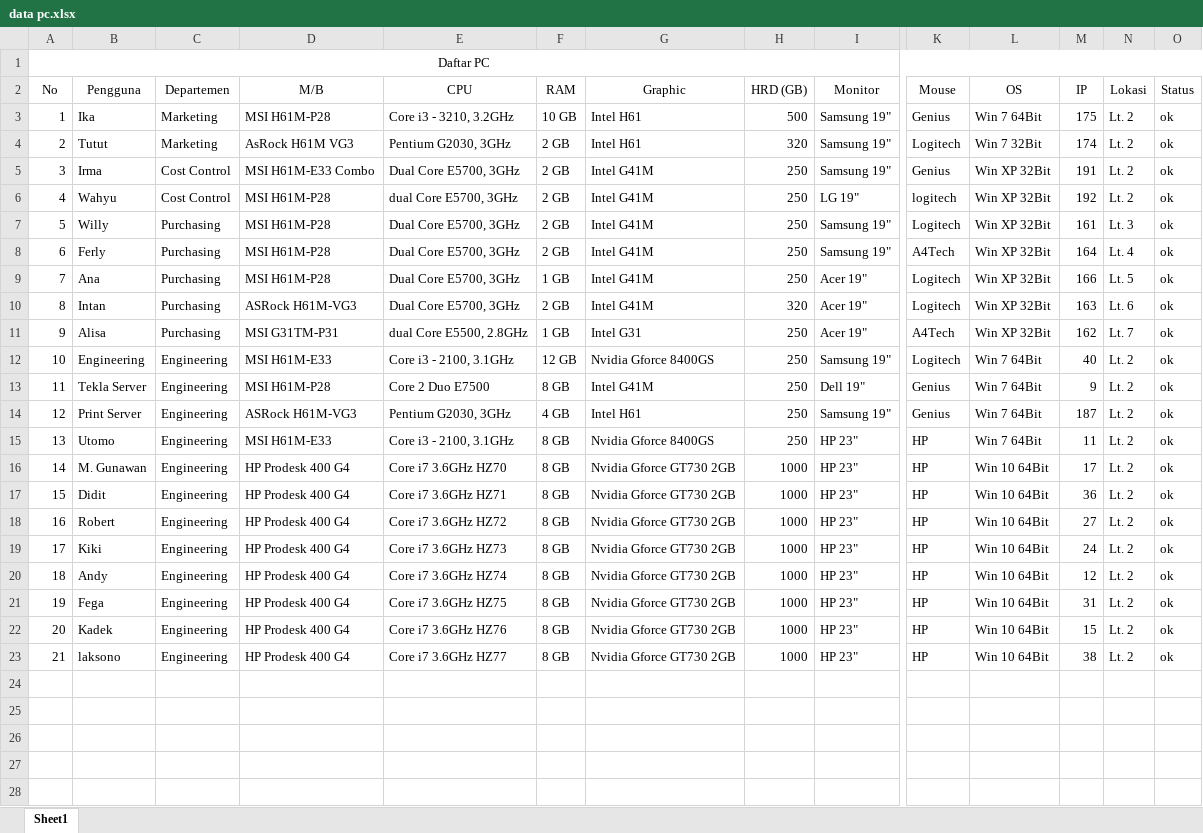
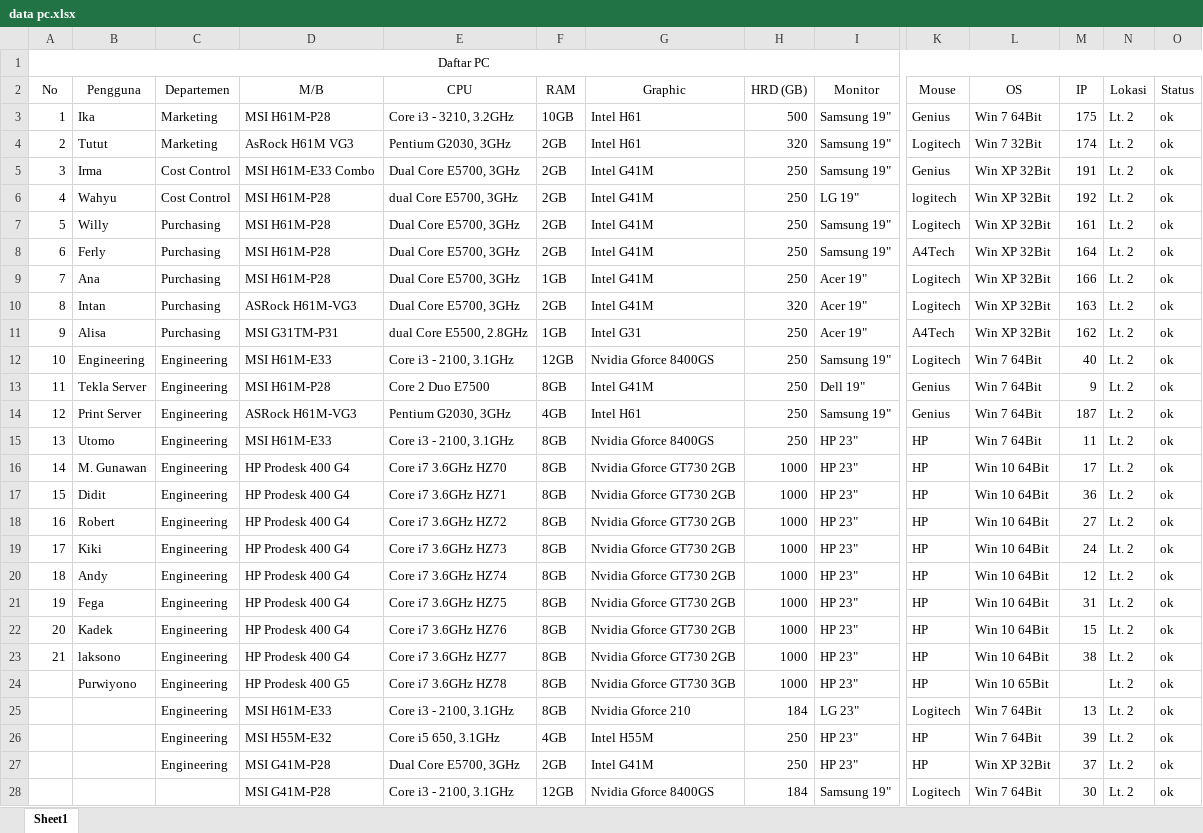
Before and after one commit to nosa24/nosa, an Excel workbook: data pc.xlsx, sheet Sheet1, drawn as a sheet; only a part is shown, gaps mark what is left out; the shorter side is filled out with more unchanged rows; values as stored, in another font and other column widths than the file's, no borders; rows hold the shown columns only; the diff covers the shown part only; the diff names each change by its address in the sheet, - before the commit and + after, or states it on an @@ line.

Commit message:
penambahan data pc baru

```diff
--- a/data pc.xlsx (sheet Sheet1)
+++ b/data pc.xlsx (sheet Sheet1)
-F3 (RAM): 10 GB
+F3 (RAM): 10GB
-F4:F8 (RAM): 2 GB
+F4:F8 (RAM): 2GB
-N7 (Lokasi): Lt. 3
+N7 (Lokasi): Lt. 2
-N8 (Lokasi): Lt. 4
+N8 (Lokasi): Lt. 2
-F9 (RAM): 1 GB
+F9 (RAM): 1GB
-N9 (Lokasi): Lt. 5
+N9 (Lokasi): Lt. 2
-F10 (RAM): 2 GB
+F10 (RAM): 2GB
-N10 (Lokasi): Lt. 6
+N10 (Lokasi): Lt. 2
-F11 (RAM): 1 GB
+F11 (RAM): 1GB
-N11 (Lokasi): Lt. 7
+N11 (Lokasi): Lt. 2
-F12 (RAM): 12 GB
+F12 (RAM): 12GB
-F13 (RAM): 8 GB
+F13 (RAM): 8GB
-F14 (RAM): 4 GB
+F14 (RAM): 4GB
-F15:F23 (RAM): 8 GB
+F15:F23 (RAM): 8GB
+row 24:  | Purwiyono | Engineering | HP Prodesk 400 G5 | Core i7 3.6GHz HZ78 | 8GB | Nvidia Gforce GT730 3GB | 1000 | HP 23" | HP | Win 10 65Bit |  | Lt. 2 | ok
+row 25:  |  | Engineering | MSI H61M-E33 | Core i3 - 2100, 3.1GHz | 8GB | Nvidia Gforce 210 | 184 | LG 23" | Logitech | Win 7 64Bit | 13 | Lt. 2 | ok
+row 26:  |  | Engineering | MSI H55M-E32 | Core i5 650, 3.1GHz | 4GB | Intel H55M | 250 | HP 23" | HP | Win 7 64Bit | 39 | Lt. 2 | ok
+row 27:  |  | Engineering | MSI G41M-P28 | Dual Core E5700, 3GHz | 2GB | Intel G41M | 250 | HP 23" | HP | Win XP 32Bit | 37 | Lt. 2 | ok
+row 28:  |  |  | MSI G41M-P28 | Core i3 - 2100, 3.1GHz | 12GB | Nvidia Gforce 8400GS | 184 | Samsung 19" | Logitech | Win 7 64Bit | 30 | Lt. 2 | ok
```
Also changed, not shown: 36 added rows, 2 removed rows and 8 moved rows elsewhere in this sheet.
